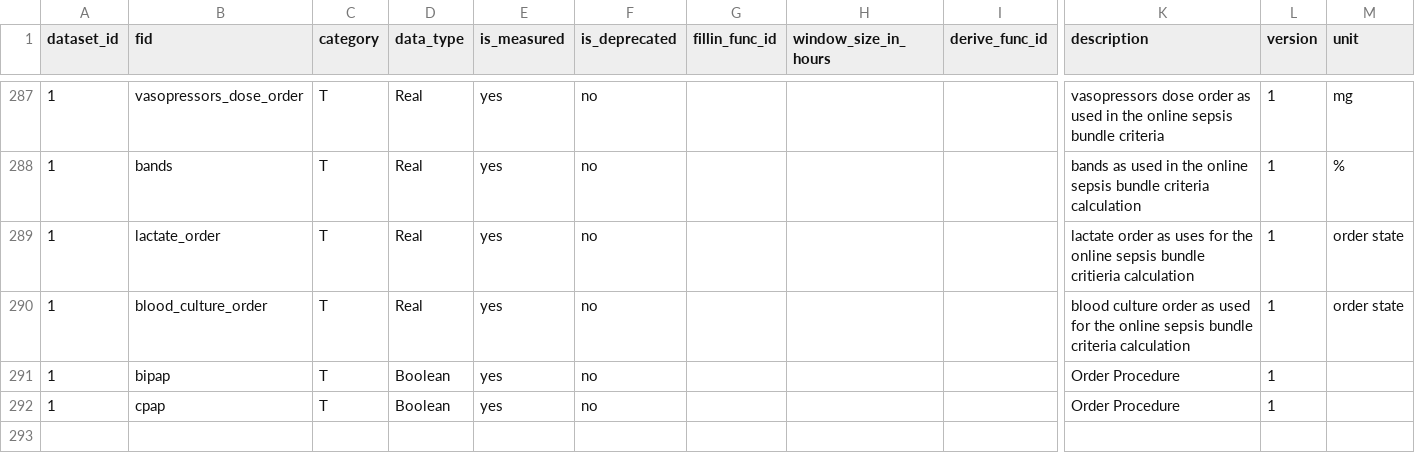
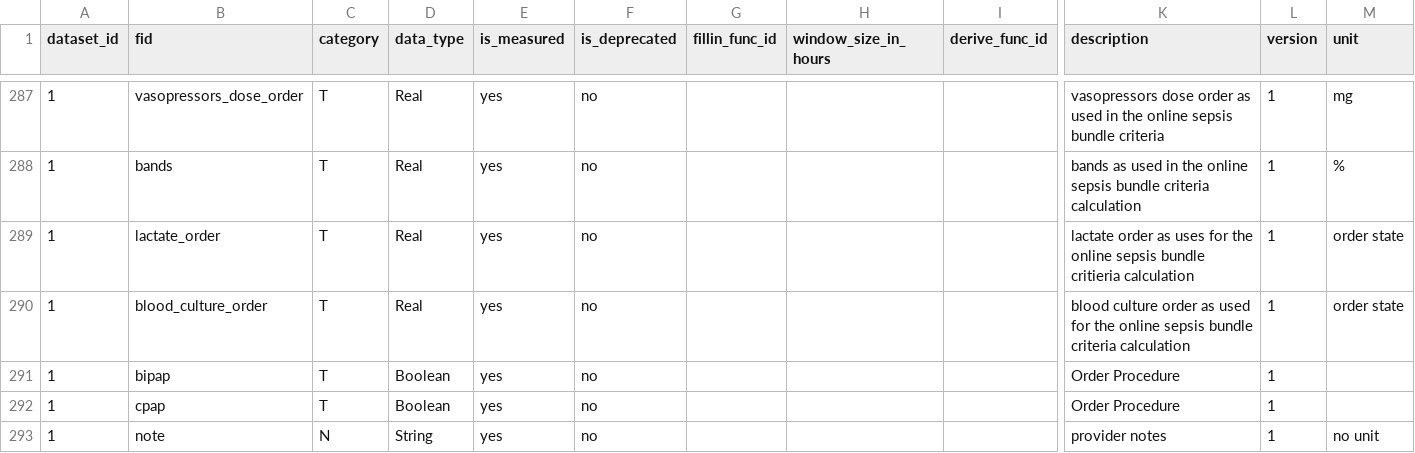
Before and after one commit to cloud-cds/cds-stack, a CSV file: dw/clarity2dw/dataset1/CDM_Feature.csv, drawn as a sheet; only a part is shown, gaps mark what is left out; rows hold the shown columns only; the diff names each change by its address in the sheet, - before the commit and + after, or states it on an @@ line.

Commit message:
Added patient note to cdm feature specs

```diff
--- a/dw/clarity2dw/dataset1/CDM_Feature.csv
+++ b/dw/clarity2dw/dataset1/CDM_Feature.csv
+row 293: 1 | note | N | String | yes | no |  |  |  | provider notes | 1 | no unit
```
Also changed, not shown: dw/clarity2dw/dataset3/CDM_Feature.csv, dw/clarity2dw/dataset4/CDM_Feature.csv, 1 other file.
